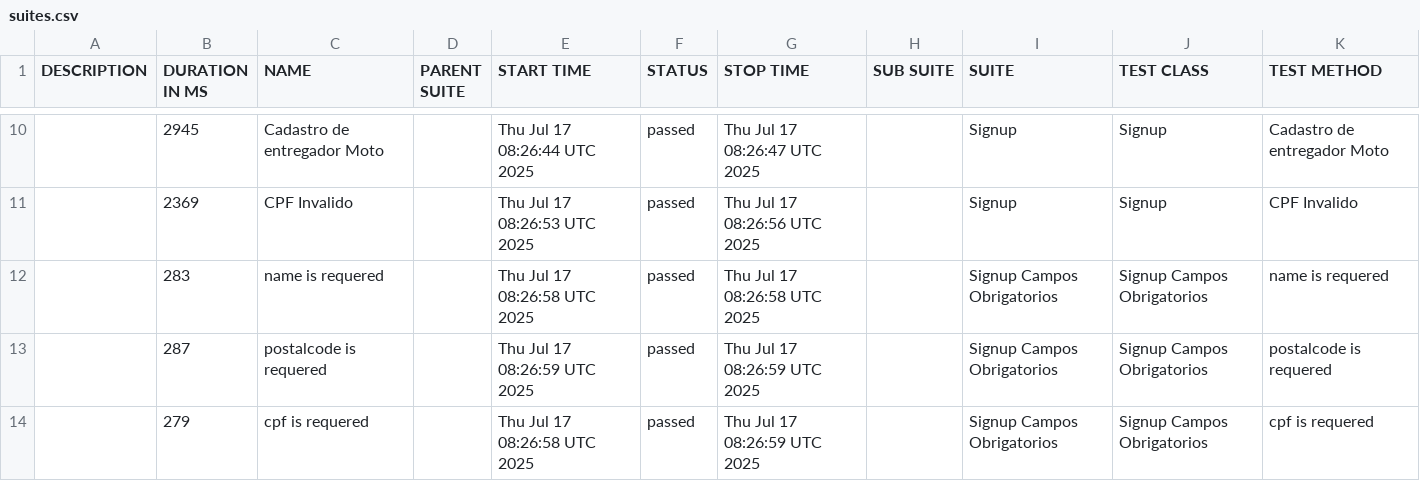
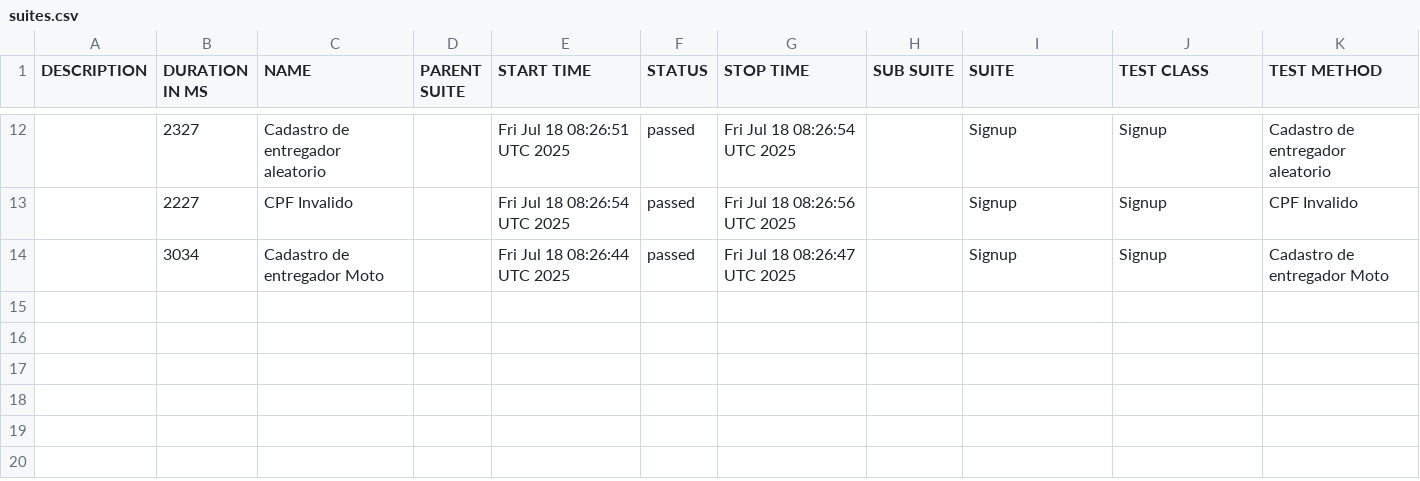
Before and after one commit to diegobbarbosa09/buger-eats-cypress, a CSV file: data/suites.csv, drawn as a sheet; only a part is shown, gaps mark what is left out; the diff covers the shown part only.

```diff
--- a/data/suites.csv
+++ b/data/suites.csv
@@ -10,5 +12,3 @@
-"","2945","Cadastro de entregador Moto","","Thu Jul 17 08:26:44 UTC 2025","passed","Thu Jul 17 08:26:47 UTC 2025","","Signup","Signup","Cadastro de entregador Moto"
-"","2369","CPF Invalido","","Thu Jul 17 08:26:53 UTC 2025","passed","Thu Jul 17 08:26:56 UTC 2025","","Signup","Signup","CPF Invalido"
-"","283","name is requered","","Thu Jul 17 08:26:58 UTC 2025","passed","Thu Jul 17 08:26:58 UTC 2025","","Signup Campos Obrigatorios","Signup Campos Obrigatorios","name is requered"
-"","287","postalcode is requered","","Thu Jul 17 08:26:59 UTC 2025","passed","Thu Jul 17 08:26:59 UTC 2025","","Signup Campos Obrigatorios","Signup Campos Obrigatorios","postalcode is requered"
-"","279","cpf is requered","","Thu Jul 17 08:26:58 UTC 2025","passed","Thu Jul 17 08:26:59 UTC 2025","","Signup Campos Obrigatorios","Signup Campos Obrigatorios","cpf is requered"
+"","2327","Cadastro de entregador aleatorio","","Fri Jul 18 08:26:51 UTC 2025","passed","Fri Jul 18 08:26:54 UTC 2025","","Signup","Signup","Cadastro de entregador aleatorio"
+"","2227","CPF Invalido","","Fri Jul 18 08:26:54 UTC 2025","passed","Fri Jul 18 08:26:56 UTC 2025","","Signup","Signup","CPF Invalido"
+"","3034","Cadastro de entregador Moto","","Fri Jul 18 08:26:44 UTC 2025","passed","Fri Jul 18 08:26:47 UTC 2025","","Signup","Signup","Cadastro de entregador Moto"
```
Also changed, not shown: 4 added rows, 2 removed rows and 24 edited cells elsewhere in this file, 40 other files.
